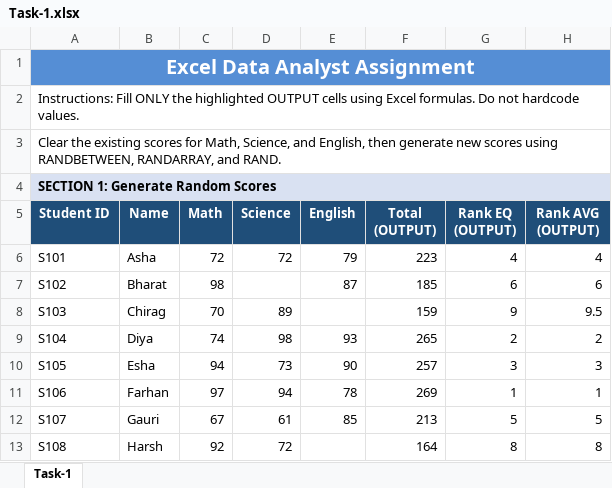
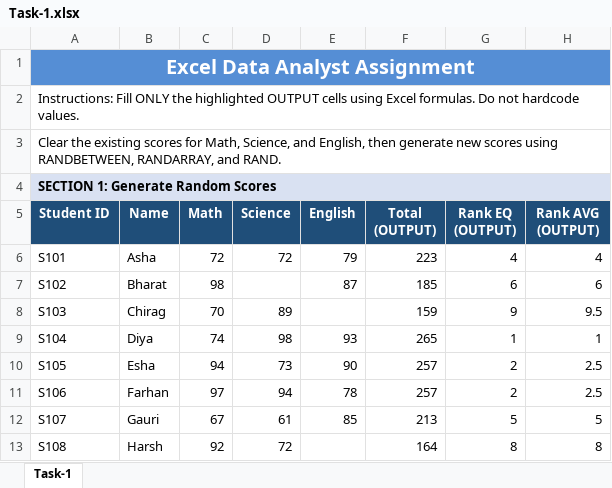
Before and after one commit to sahil983461/Excel_Task, an Excel workbook: Task-1.xlsx, sheet Task-1, drawn as a sheet; only a part is shown; values as stored, in another font and other column widths than the file's, no borders; the diff names each change by its address in the sheet, - before the commit and + after, or states it on an @@ line.

```diff
--- a/Task-1.xlsx (sheet Task-1)
+++ b/Task-1.xlsx (sheet Task-1)
-G9 (Rank EQ (OUTPUT)): 2
+G9 (Rank EQ (OUTPUT)): 1
-H9 (Rank AVG (OUTPUT)): 2
+H9 (Rank AVG (OUTPUT)): 1
-G10 (Rank EQ (OUTPUT)): 3
+G10 (Rank EQ (OUTPUT)): 2
-H10 (Rank AVG (OUTPUT)): 3
+H10 (Rank AVG (OUTPUT)): 2.5
-F11 (Total (OUTPUT)): 269
+F11 (Total (OUTPUT)): 257
-G11 (Rank EQ (OUTPUT)): 1
+G11 (Rank EQ (OUTPUT)): 2
-H11 (Rank AVG (OUTPUT)): 1
+H11 (Rank AVG (OUTPUT)): 2.5
```
Also changed, not shown: Task-2.xlsx, 3 other files.
